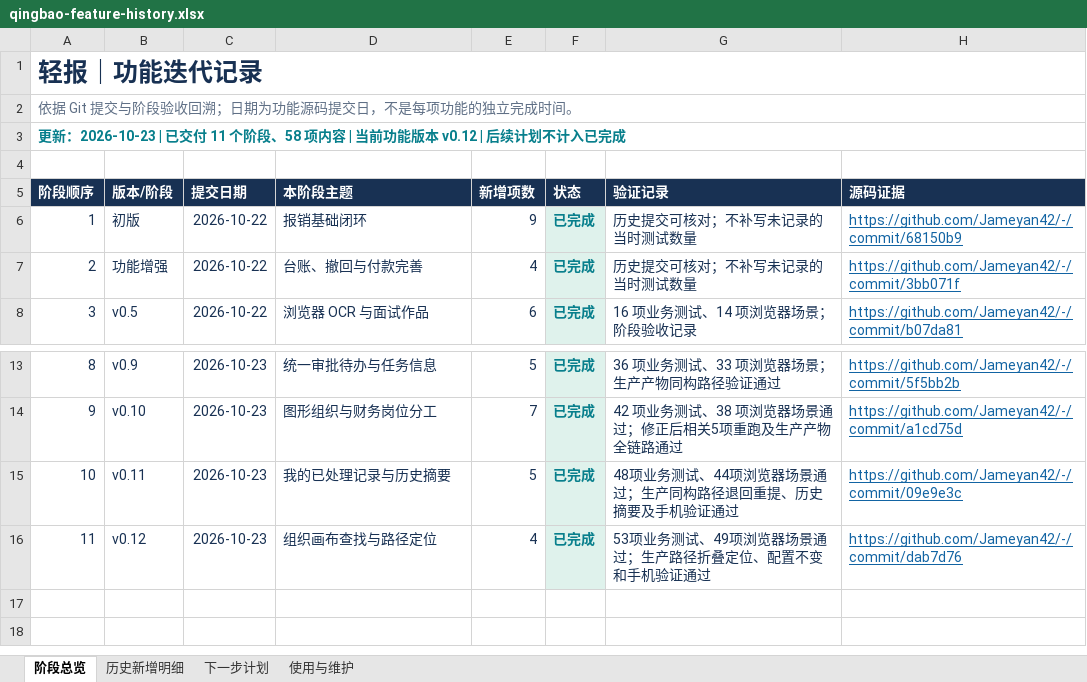
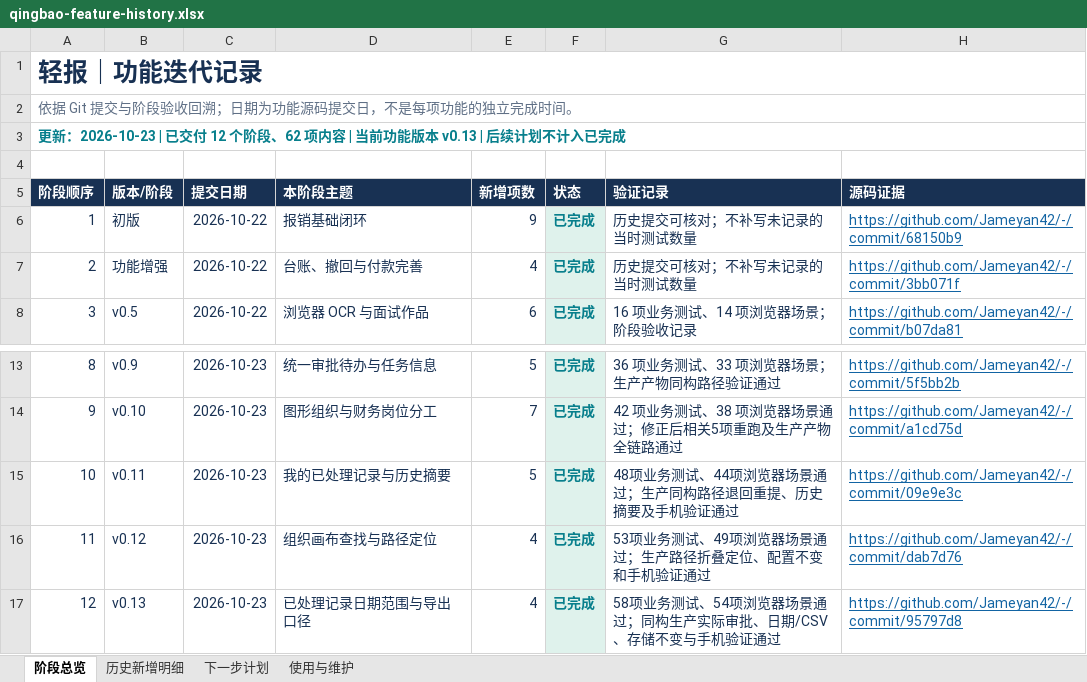
Before and after one commit to Jameyan42/-, an Excel workbook: deliverables/qingbao-feature-history.xlsx, sheet 阶段总览, drawn as a sheet; only a part is shown, gaps mark what is left out; values as stored, in another font and other column widths than the file's, no borders; table styles not drawn; the diff names each change by its address in the sheet, - before the commit and + after, or states it on an @@ line.

```diff
--- a/deliverables/qingbao-feature-history.xlsx (sheet 阶段总览)
+++ b/deliverables/qingbao-feature-history.xlsx (sheet 阶段总览)
@@ column A (阶段顺序) renumbered in row 3 @@
+row 17: 12 | v0.13 | 2026-10-23 | 已处理记录日期范围与导出口径 | 4 | 已完成 | 58项业务测试、54项浏览器场景通过；同构生产实际审批、日期/CSV、存储不变与手机验证通过 | https://github.com/Jameyan42/-/commit/95797d8
```
Also changed, not shown: sheet 历史新增明细, sheet 下一步计划, sheet 使用与维护, 3 other files.
